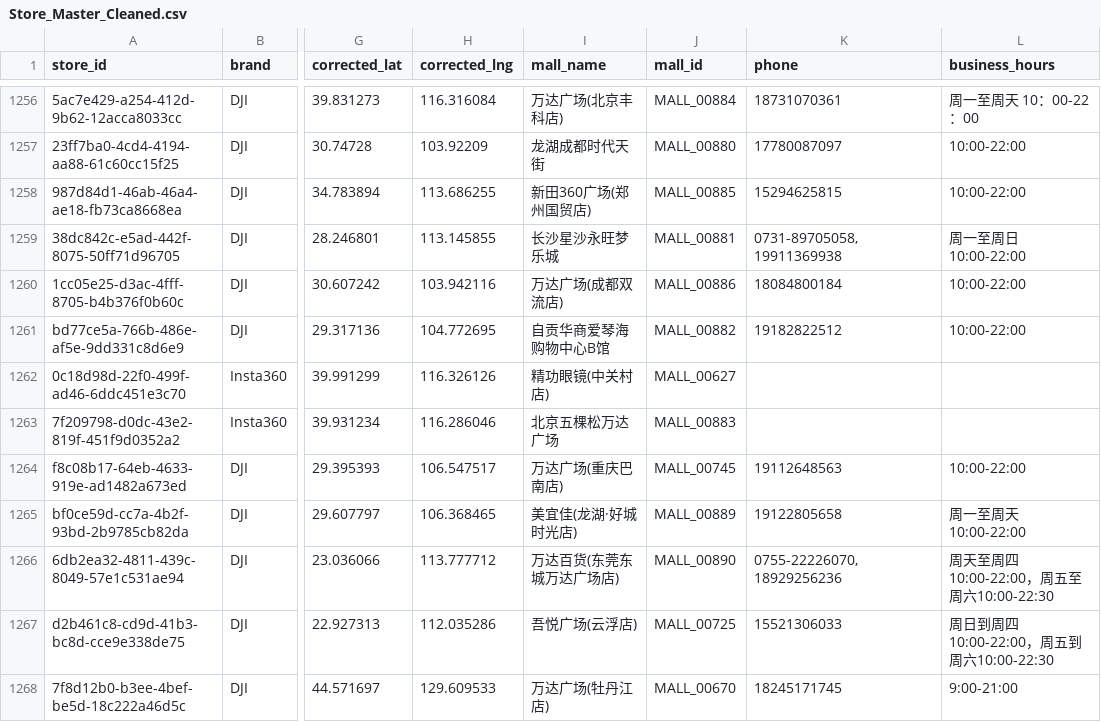
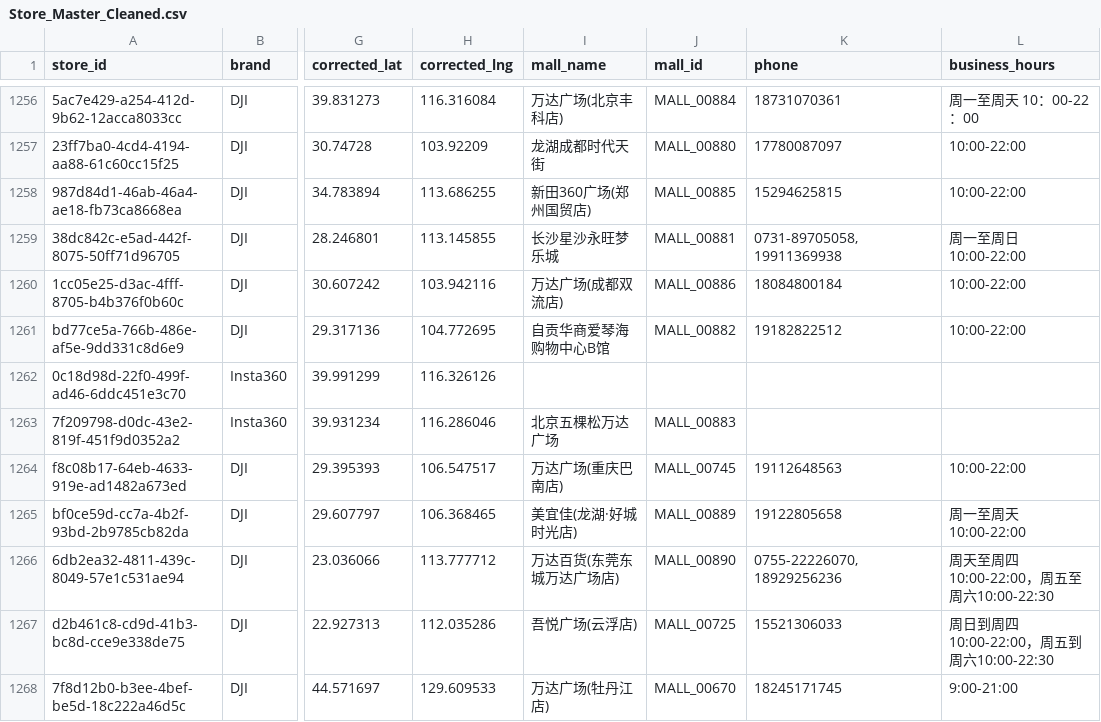
Before and after one commit to njrhts2kvv-star/StoreMap-China, a CSV file: Store_Master_Cleaned.csv, drawn as a sheet; only a part is shown, gaps mark what is left out; the diff names each change by its address in the sheet, - before the commit and + after, or states it on an @@ line.

Commit message:
fix: restore full mall master & json

```diff
--- a/Store_Master_Cleaned.csv
+++ b/Store_Master_Cleaned.csv
-I1262 (mall_name): 精功眼镜(中关村店)
+I1262 (mall_name): (empty)
-J1262 (mall_id): MALL_00627
+J1262 (mall_id): (empty)
```
